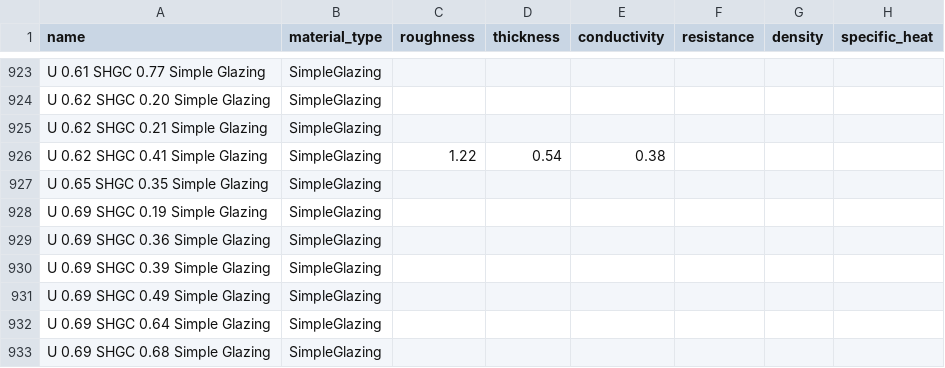
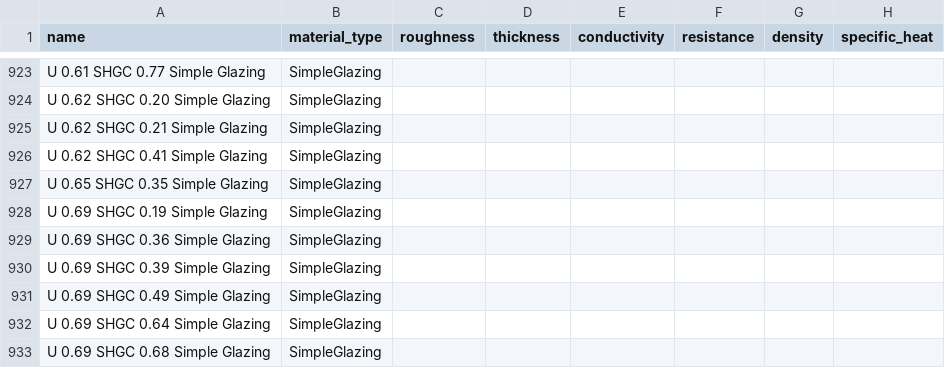
Before and after one commit to NREL/openstudio-standards, a CSV file: data/openstudio_standards_data/database_files/support_materials.csv, drawn as a sheet; only a part is shown, gaps mark what is left out; the diff names each change by its address in the sheet, - before the commit and + after, or states it on an @@ line.

Commit message:
Initial data files.

```diff
--- a/data/openstudio_standards_data/database_files/support_materials.csv
+++ b/data/openstudio_standards_data/database_files/support_materials.csv
-C926 (roughness): 1.22
+C926 (roughness): (empty)
-D926 (thickness): 0.54
+D926 (thickness): (empty)
-E926 (conductivity): 0.38
+E926 (conductivity): (empty)
```
